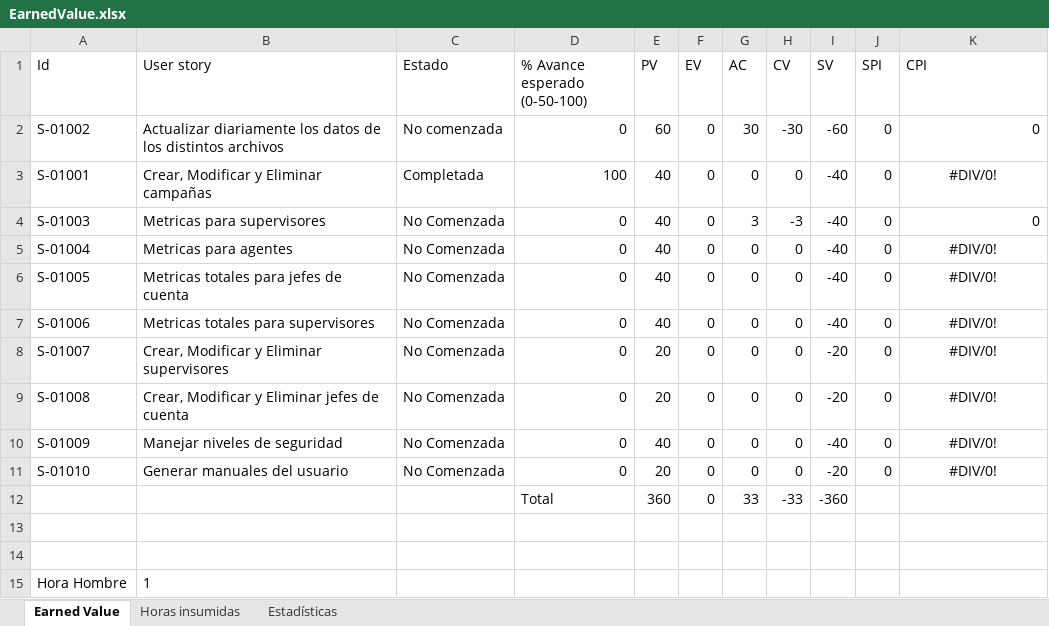
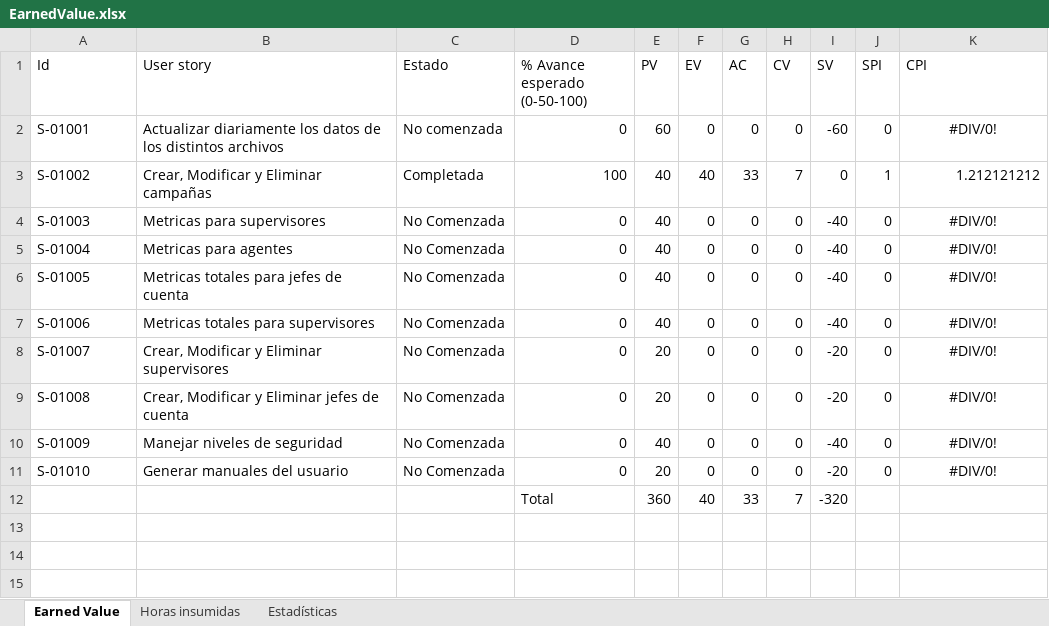
Before and after one commit to nicohen/bob-patinho, an Excel workbook: Documentacion/Minutas e informes/EarnedValue.xlsx, sheet Earned Value, drawn as a sheet; values as stored, in another font and other column widths than the file's, no borders; removed rows and columns are numbered as before the commit, all else as after; the diff names each change by its address in the sheet, - before the commit and + after, or states it on an @@ line.

```diff
--- a/Documentacion/Minutas e informes/EarnedValue.xlsx (sheet Earned Value)
+++ b/Documentacion/Minutas e informes/EarnedValue.xlsx (sheet Earned Value)
-row 2: S-01002 | Actualizar diariamente los datos de los distintos archivos | No comenzada | 0 | 60 | 0 | 30 | -30 | -60 | 0 | 0
-B2 (User story): Crear, Modificar y Eliminar campañas
+B2 (User story): Actualizar diariamente los datos de los distintos archivos
-C2 (Estado): Completada
+C2 (Estado): No comenzada
-D2 (% Avance esperado (0-50-100)): 100
+D2 (% Avance esperado (0-50-100)): 0
-E2 (PV): 40
+E2 (PV): 60
-I2 (SV): -40
+I2 (SV): -60
+row 3: S-01002 | Crear, Modificar y Eliminar campañas | Completada | 100 | 40 | 40 | 33 | 7 | 0 | 1 | 1.212121212
-G4 (AC): 3
+G4 (AC): 0
-H4 (CV): -3
+H4 (CV): 0
-K4 (CPI): 0
+K4 (CPI): #DIV/0!
-K4 alignment: right
+K4 alignment: center
-row 12:  |  |  | Total | 360 | 0 | 33 | -33 | -360
-row 12: (empty)
+row 12:  |  |  | Total | 360 | 40 | 33 | 7 | -320
-row 14: (empty)
-row 15: Hora Hombre | 1
```
Also changed, not shown: sheet Estadísticas, sheet Horas insumidas, formulas that keep their value, charts or pictures.
